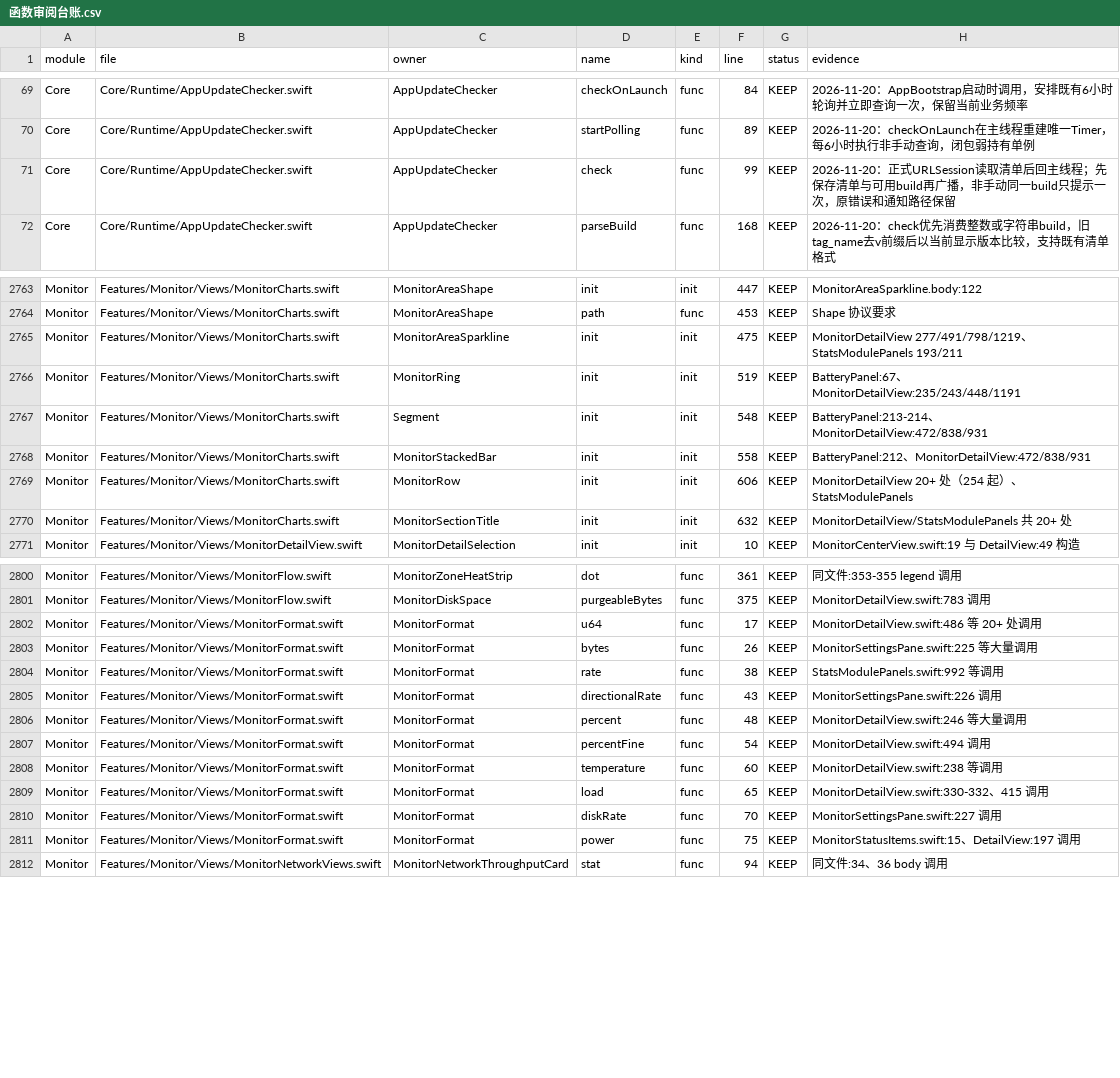
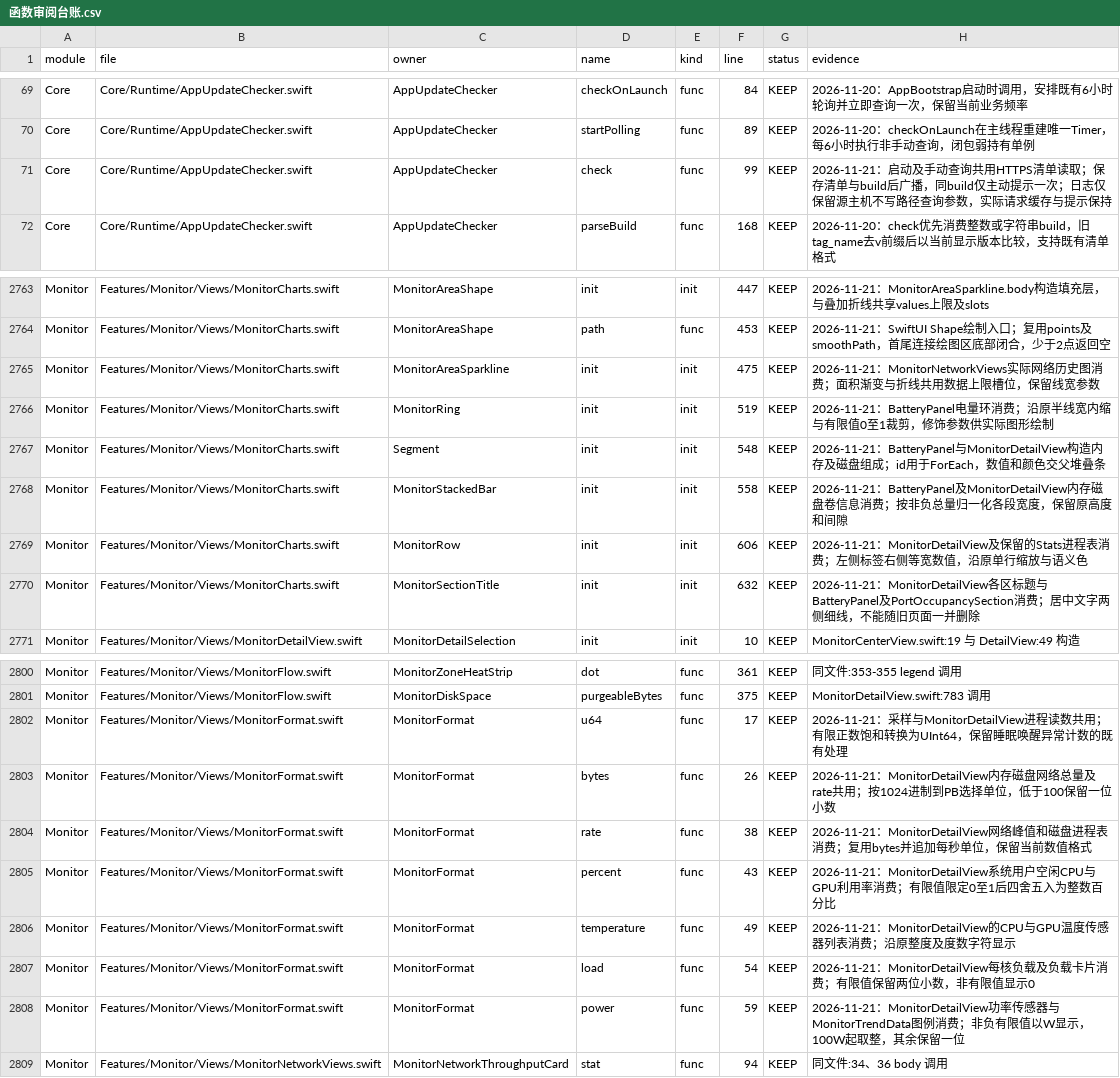
Before and after one commit to sxyq/Kitnest, a CSV file: docs/40-审计与核对/数据表/函数审阅台账.csv, drawn as a sheet; only a part is shown, gaps mark what is left out; removed rows and columns are numbered as before the commit, all else as after; the diff covers the shown part only; the diff names each change by its address in the sheet, - before the commit and + after, or states it on an @@ line.

Commit message:
refactor(runtime): trim unused monitor formatting and update parsing cost
需求（2026-11-21 用户原话）：「验证之后就去及时提交，并且不能在影响功能和界面的情况下去修改」。沿唯一外置审阅分支逐函数推进性能、安全与死代码清理。

改动文件：MonitorFormat.swift 删除无源码、动态入口或工具消费者的 directionalRate、percentFine、diskRate，共16行；保留当前页面使用的7项格式化。AppUpdateChecker.swift 的更新源日志只记host，64位SHA-256格式判定改为UTF-8 ASCII区间，不再逐字符构造CharacterSet；请求、接受范围、提示及安装步骤保持。

资料：核阅MonitorCharts.swift的35项函数并更新原台账依据；函数表4258→4255，原符号索引与模块目录重生成，CodeGraph同步2个源码文件；frset-release同步HTTPS与必需摘要说明。

验证：331个Swift文件由现有build.sh以no-WMO、并发2、nice10完整构建；独立KitnestAudit.app严格签名通过，主程序45028208字节、显示版本1.0.0；reconcile全部一致。本批没有运行时资源对照，日常安装版未由本批替换。

```diff
--- a/docs/40-审计与核对/数据表/函数审阅台账.csv
+++ b/docs/40-审计与核对/数据表/函数审阅台账.csv
-H71 (evidence): 2026-11-20：正式URLSession读取清单后回主线程；先保存清单与可用build再广播，非手动同一build只提示一次，原错误和通知路径保留
+H71 (evidence): 2026-11-21：启动及手动查询共用HTTPS清单读取；保存清单与build后广播，同build仅主动提示一次；日志仅保留源主机不写路径查询参数，实际请求缓存与提示保持
-H2763 (evidence): MonitorAreaSparkline.body:122
+H2763 (evidence): 2026-11-21：MonitorAreaSparkline.body构造填充层，与叠加折线共享values上限及slots
-H2764 (evidence): Shape 协议要求
+H2764 (evidence): 2026-11-21：SwiftUI Shape绘制入口；复用points及smoothPath，首尾连接绘图区底部闭合，少于2点返回空
-H2765 (evidence): MonitorDetailView 277/491/798/1219、StatsModulePanels 193/211
+H2765 (evidence): 2026-11-21：MonitorNetworkViews实际网络历史图消费；面积渐变与折线共用数据上限槽位，保留线宽参数
-H2766 (evidence): BatteryPanel:67、MonitorDetailView:235/243/448/1191
+H2766 (evidence): 2026-11-21：BatteryPanel电量环消费；沿原半线宽内缩与有限值0至1裁剪，修饰参数供实际图形绘制
-H2767 (evidence): BatteryPanel:213-214、MonitorDetailView:472/838/931
+H2767 (evidence): 2026-11-21：BatteryPanel与MonitorDetailView构造内存及磁盘组成；id用于ForEach，数值和颜色交父堆叠条
-H2768 (evidence): BatteryPanel:212、MonitorDetailView:472/838/931
+H2768 (evidence): 2026-11-21：BatteryPanel及MonitorDetailView内存磁盘卷信息消费；按非负总量归一化各段宽度，保留原高度和间隙
-H2769 (evidence): MonitorDetailView 20+ 处（254 起）、StatsModulePanels
+H2769 (evidence): 2026-11-21：MonitorDetailView及保留的Stats进程表消费；左侧标签右侧等宽数值，沿原单行缩放与语义色
-H2770 (evidence): MonitorDetailView/StatsModulePanels 共 20+ 处
+H2770 (evidence): 2026-11-21：MonitorDetailView各区标题与BatteryPanel及PortOccupancySection消费；居中文字两侧细线，不能随旧页面一并删除
-H2802 (evidence): MonitorDetailView.swift:486 等 20+ 处调用
+H2802 (evidence): 2026-11-21：采样与MonitorDetailView进程读数共用；有限正数饱和转换为UInt64，保留睡眠唤醒异常计数的既有处理
-H2803 (evidence): MonitorSettingsPane.swift:225 等大量调用
+H2803 (evidence): 2026-11-21：MonitorDetailView内存磁盘网络总量及rate共用；按1024进制到PB选择单位，低于100保留一位小数
-H2804 (evidence): StatsModulePanels.swift:992 等调用
+H2804 (evidence): 2026-11-21：MonitorDetailView网络峰值和磁盘进程表消费；复用bytes并追加每秒单位，保留当前数值格式
-D2805 (name): directionalRate
+D2805 (name): percent
-H2805 (evidence): MonitorSettingsPane.swift:226 调用
+H2805 (evidence): 2026-11-21：MonitorDetailView系统用户空闲CPU与GPU利用率消费；有限值限定0至1后四舍五入为整数百分比
-row 2806: Monitor | Features/Monitor/Views/MonitorFormat.swift | MonitorFormat | percent | func | 48 | KEEP | MonitorDetailView.swift:246 等大量调用
-row 2807: Monitor | Features/Monitor/Views/MonitorFormat.swift | MonitorFormat | percentFine | func | 54 | KEEP | MonitorDetailView.swift:494 调用
-F2806 (line): 60
+F2806 (line): 49
-H2806 (evidence): MonitorDetailView.swift:238 等调用
+H2806 (evidence): 2026-11-21：MonitorDetailView的CPU与GPU温度传感器列表消费；沿原整度及度数字符显示
-F2807 (line): 65
+F2807 (line): 54
-H2807 (evidence): MonitorDetailView.swift:330-332、415 调用
+H2807 (evidence): 2026-11-21：MonitorDetailView每核负载及负载卡片消费；有限值保留两位小数，非有限值显示0
-row 2810: Monitor | Features/Monitor/Views/MonitorFormat.swift | MonitorFormat | diskRate | func | 70 | KEEP | MonitorSettingsPane.swift:227 调用
-F2808 (line): 75
+F2808 (line): 59
-H2808 (evidence): MonitorStatusItems.swift:15、DetailView:197 调用
+H2808 (evidence): 2026-11-21：MonitorDetailView功率传感器与MonitorTrendData图例消费；非负有限值以W显示，100W起取整，其余保留一位
```
Also changed, not shown: 28 edited cells elsewhere in this file, 7 other files.
